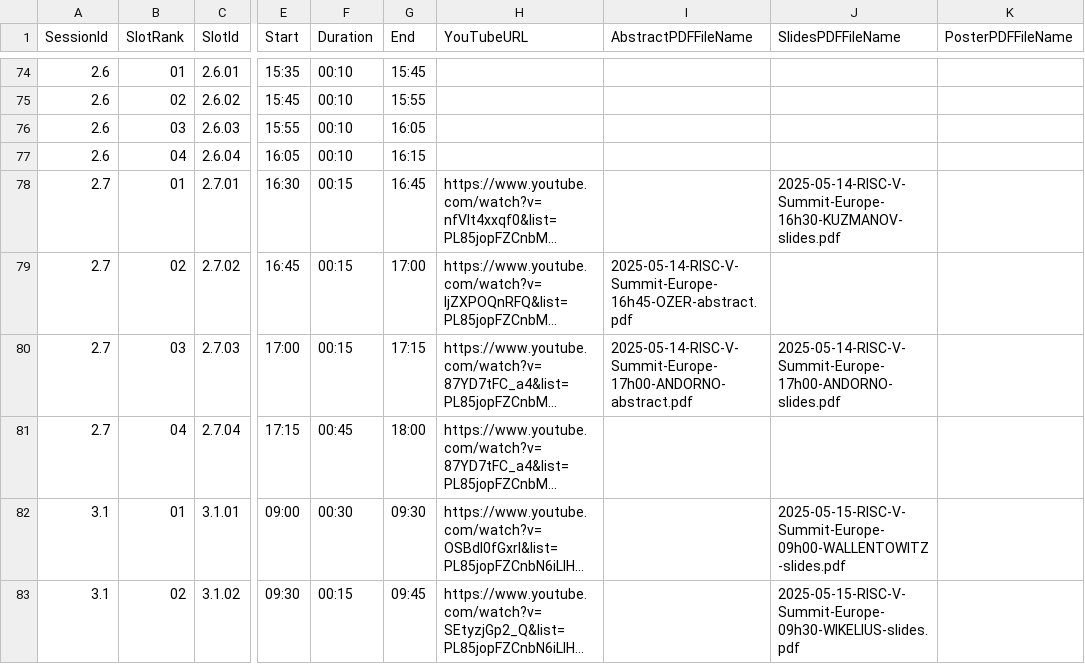
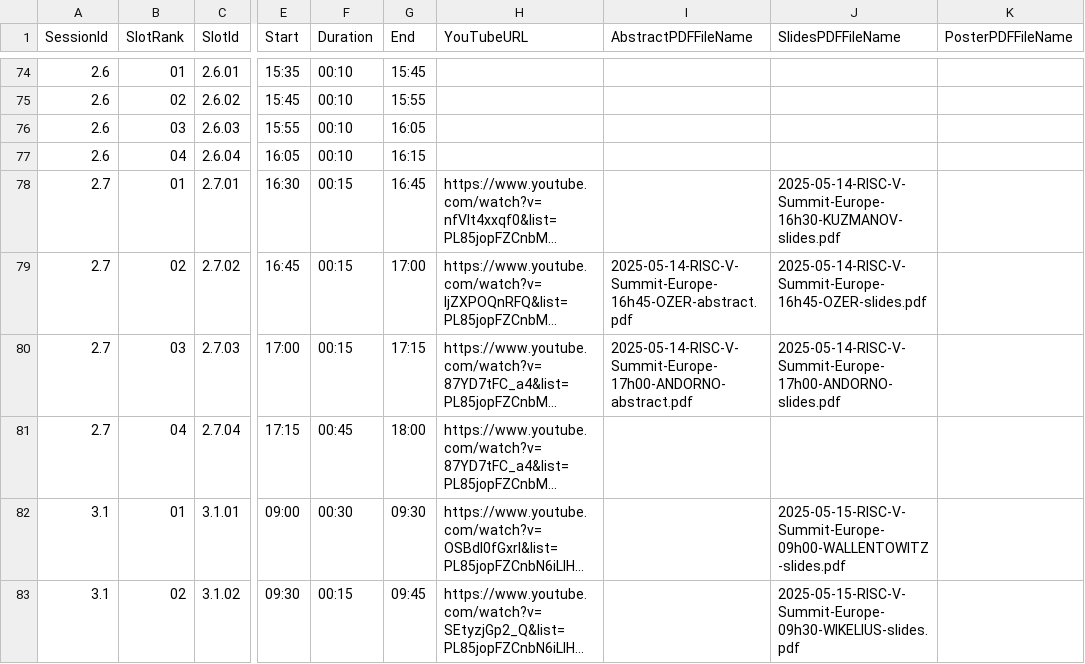
Before and after one commit to riscv-europe/summit-website-development, a CSV file: _data/summit2025/integrated/summit-agenda.csv, drawn as a sheet; only a part is shown, gaps mark what is left out; long unchanged cells end in …; the diff covers the shown part only; the diff names each change by its address in the sheet, - before the commit and + after, or states it on an @@ line.

Commit message:
Fix: updated CSV databases.

```diff
--- a/_data/summit2025/integrated/summit-agenda.csv
+++ b/_data/summit2025/integrated/summit-agenda.csv
-J79 (SlidesPDFFileName): (empty)
+J79 (SlidesPDFFileName): 2025-05-14-RISC-V-Summit-Europe-16h45-OZER-slides.pdf
```
Also changed, not shown: 15 edited cells elsewhere in this file.
